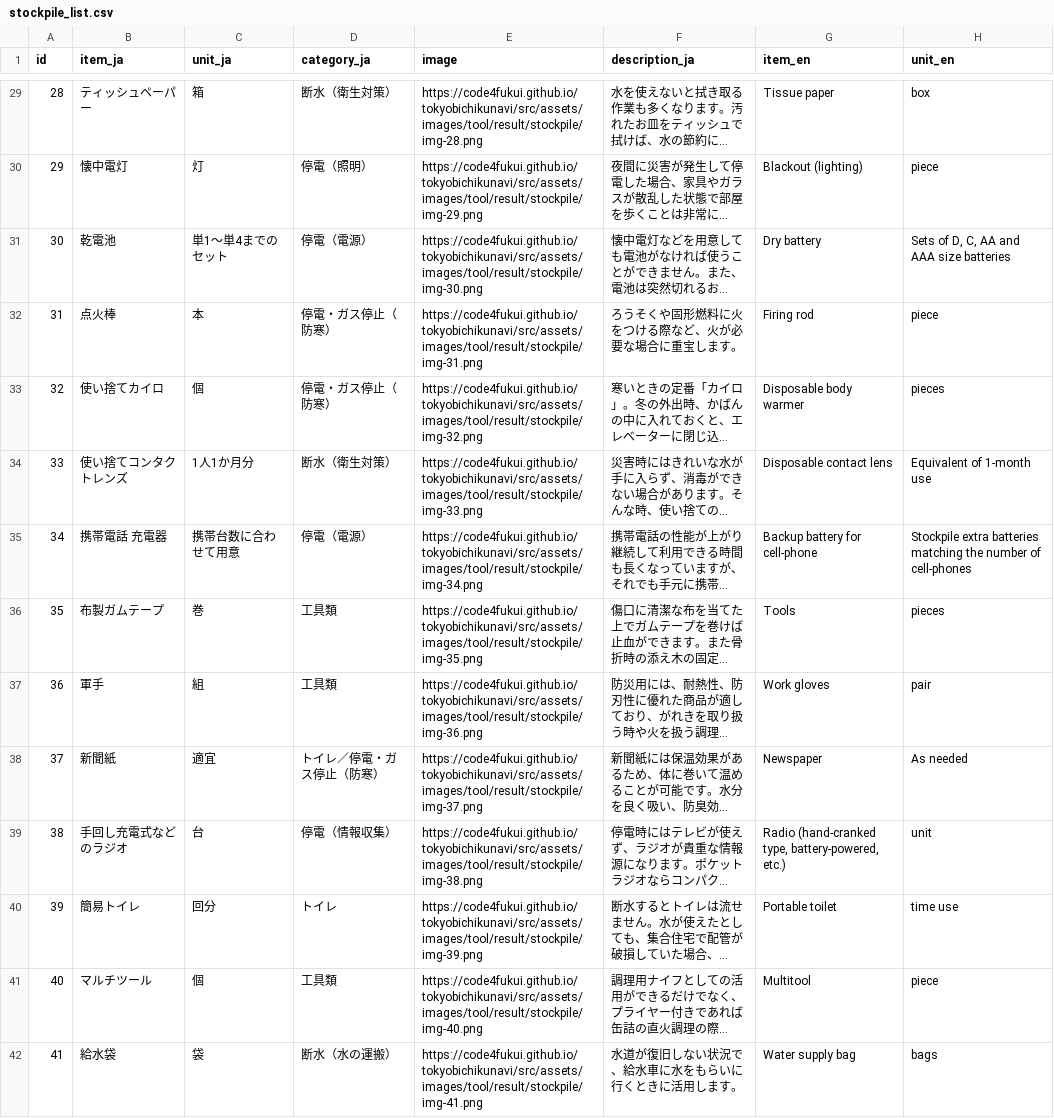
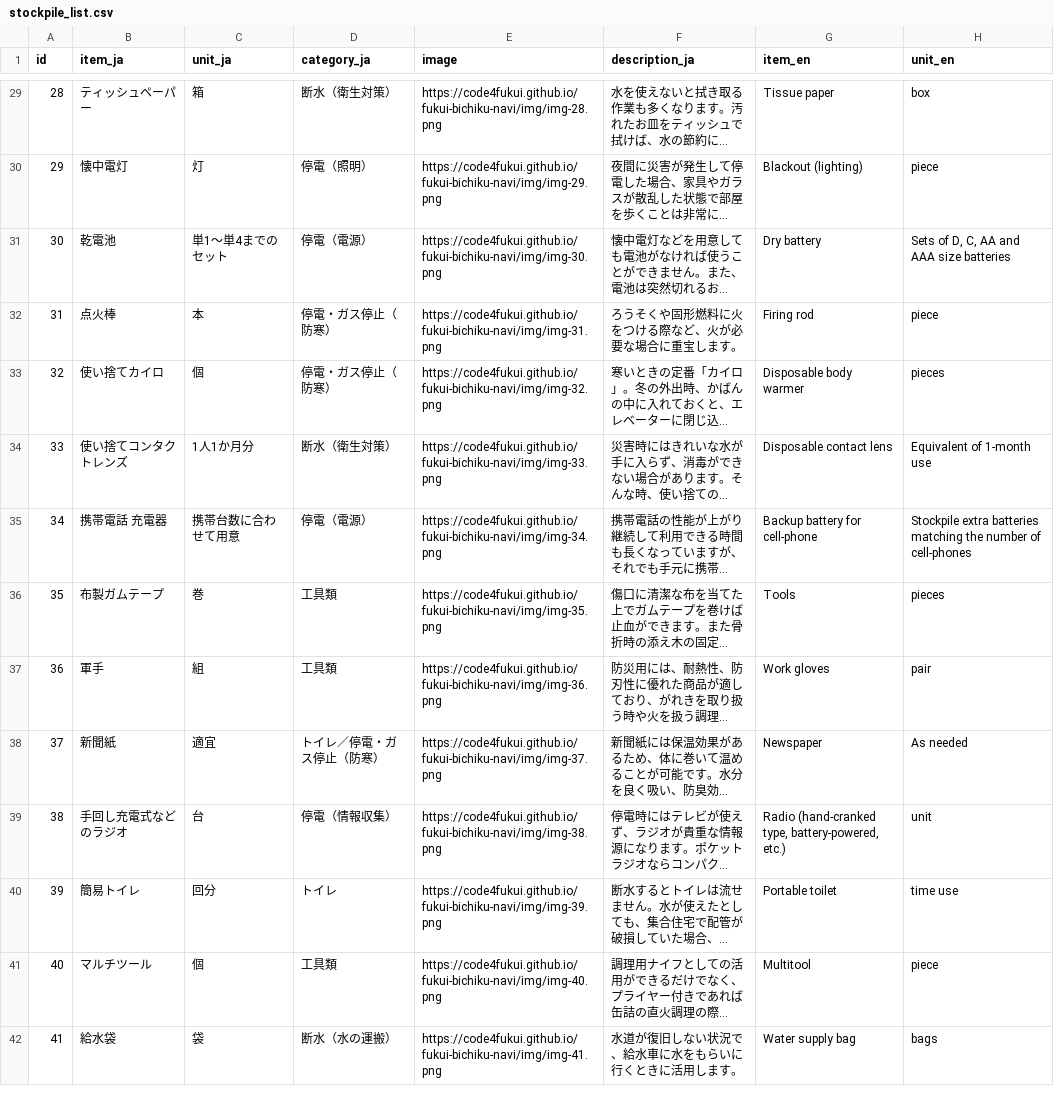
Before and after one commit to code4fukui/fukui-bichiku-navi, a CSV file: docs/stockpile_list.csv, drawn as a sheet; only a part is shown, gaps mark what is left out; long unchanged cells end in …; the diff covers the shown part only; the diff names each change by its address in the sheet, - before the commit and + after, or states it on an @@ line.

```diff
--- a/docs/stockpile_list.csv
+++ b/docs/stockpile_list.csv
-E29 (image): https://code4fukui.github.io/tokyobichikunavi/src/assets/images/tool/result/stockpile/img-28.png
+E29 (image): https://code4fukui.github.io/fukui-bichiku-navi/img/img-28.png
-E30 (image): https://code4fukui.github.io/tokyobichikunavi/src/assets/images/tool/result/stockpile/img-29.png
+E30 (image): https://code4fukui.github.io/fukui-bichiku-navi/img/img-29.png
-E31 (image): https://code4fukui.github.io/tokyobichikunavi/src/assets/images/tool/result/stockpile/img-30.png
+E31 (image): https://code4fukui.github.io/fukui-bichiku-navi/img/img-30.png
-E32 (image): https://code4fukui.github.io/tokyobichikunavi/src/assets/images/tool/result/stockpile/img-31.png
+E32 (image): https://code4fukui.github.io/fukui-bichiku-navi/img/img-31.png
-E33 (image): https://code4fukui.github.io/tokyobichikunavi/src/assets/images/tool/result/stockpile/img-32.png
+E33 (image): https://code4fukui.github.io/fukui-bichiku-navi/img/img-32.png
-E34 (image): https://code4fukui.github.io/tokyobichikunavi/src/assets/images/tool/result/stockpile/img-33.png
+E34 (image): https://code4fukui.github.io/fukui-bichiku-navi/img/img-33.png
-E35 (image): https://code4fukui.github.io/tokyobichikunavi/src/assets/images/tool/result/stockpile/img-34.png
+E35 (image): https://code4fukui.github.io/fukui-bichiku-navi/img/img-34.png
-E36 (image): https://code4fukui.github.io/tokyobichikunavi/src/assets/images/tool/result/stockpile/img-35.png
+E36 (image): https://code4fukui.github.io/fukui-bichiku-navi/img/img-35.png
-E37 (image): https://code4fukui.github.io/tokyobichikunavi/src/assets/images/tool/result/stockpile/img-36.png
+E37 (image): https://code4fukui.github.io/fukui-bichiku-navi/img/img-36.png
-E38 (image): https://code4fukui.github.io/tokyobichikunavi/src/assets/images/tool/result/stockpile/img-37.png
+E38 (image): https://code4fukui.github.io/fukui-bichiku-navi/img/img-37.png
-E39 (image): https://code4fukui.github.io/tokyobichikunavi/src/assets/images/tool/result/stockpile/img-38.png
+E39 (image): https://code4fukui.github.io/fukui-bichiku-navi/img/img-38.png
-E40 (image): https://code4fukui.github.io/tokyobichikunavi/src/assets/images/tool/result/stockpile/img-39.png
+E40 (image): https://code4fukui.github.io/fukui-bichiku-navi/img/img-39.png
-E41 (image): https://code4fukui.github.io/tokyobichikunavi/src/assets/images/tool/result/stockpile/img-40.png
+E41 (image): https://code4fukui.github.io/fukui-bichiku-navi/img/img-40.png
-E42 (image): https://code4fukui.github.io/tokyobichikunavi/src/assets/images/tool/result/stockpile/img-41.png
+E42 (image): https://code4fukui.github.io/fukui-bichiku-navi/img/img-41.png
```
Also changed, not shown: 2 added rows and 53 edited cells elsewhere in this file, 2 other files.
